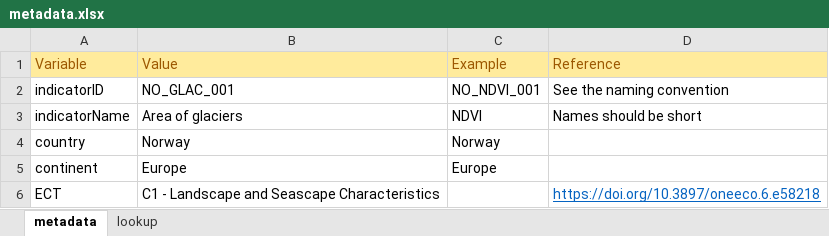
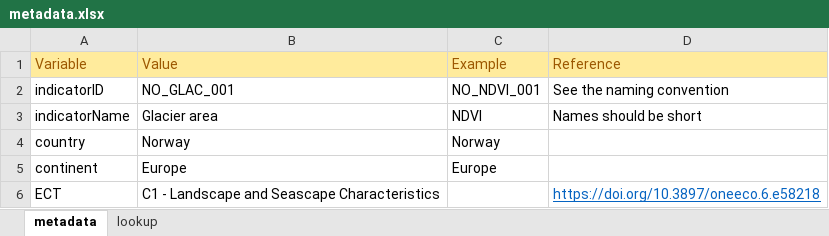
Before and after one commit to NINAnor/ecRxiv, an Excel workbook: indicators/NO_GLAC_001/metadata.xlsx, sheet metadata, drawn as a sheet; only a part is shown; values as stored, in another font and other column widths than the file's, no borders; the diff names each change by its address in the sheet, - before the commit and + after, or states it on an @@ line.

```diff
--- a/indicators/NO_GLAC_001/metadata.xlsx (sheet metadata)
+++ b/indicators/NO_GLAC_001/metadata.xlsx (sheet metadata)
-B3 (Value): Area of glaciers
+B3 (Value): Glacier area
```
Also changed, not shown: 2 other files.
